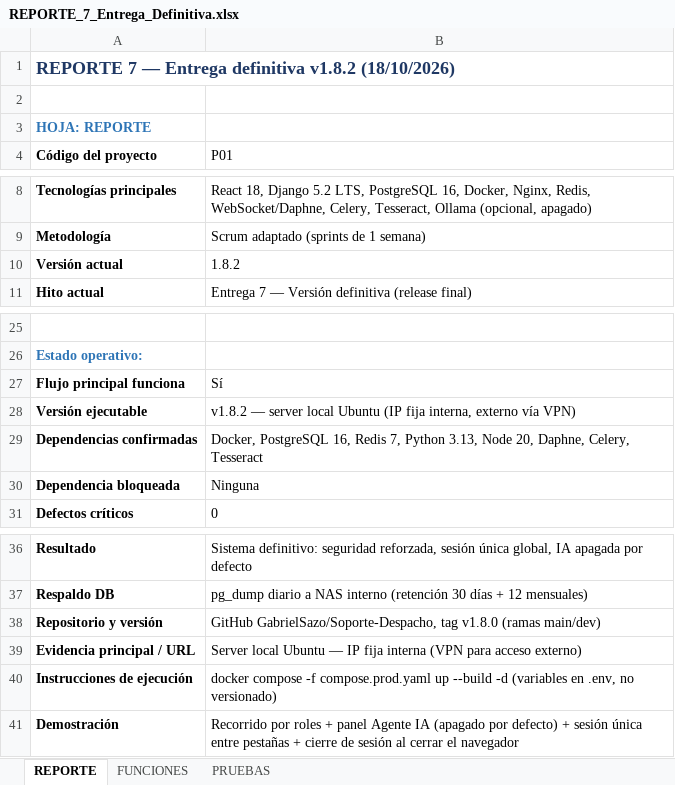
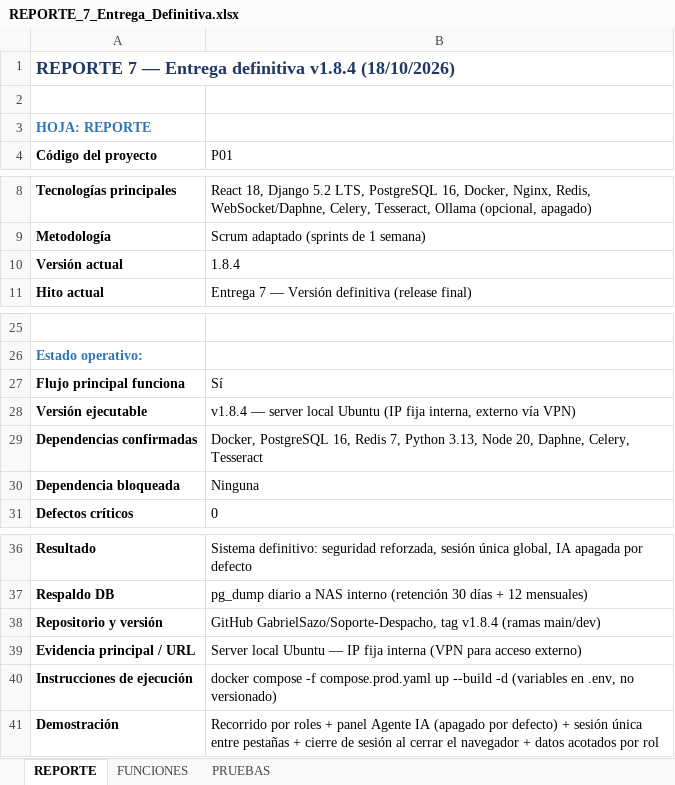
Before and after one commit to GabrielSazo/Soporte-Despacho, an Excel workbook: Evidencias y Documentacion/REPORTE_7_Entrega_Definitiva.xlsx, sheet REPORTE, drawn as a sheet; only a part is shown, gaps mark what is left out; values as stored, in another font and other column widths than the file's, no borders; the diff names each change by its address in the sheet, - before the commit and + after, or states it on an @@ line.

Commit message:
v1.8.4: alcance de datos por rol (RF-004g) - /groups/ y /teams/ acotados al grupo del usuario (admin: catalogo completo, detalle ajeno 404) - /dashboard/ solo ADMIN/SUPERVISOR/SOPORTE: DESPACHADOR recibe 403 y el front deja de pedirlo - suite 40/40 (CatalogVisibilityTests + DashboardAccessTests) - docs: RF-004g, US-046, REPORTE_7 F-28/T-21..T-23, build verde

```diff
--- a/Evidencias y Documentacion/REPORTE_7_Entrega_Definitiva.xlsx (sheet REPORTE)
+++ b/Evidencias y Documentacion/REPORTE_7_Entrega_Definitiva.xlsx (sheet REPORTE)
-A1 (Código del proyecto): …Entrega definitiva v1.8.2 (18/10/2026)
+A1 (Código del proyecto): …Entrega definitiva v1.8.4 (18/10/2026)
-B10 (P01): 1.8.2
+B10 (P01): 1.8.4
-B28 (P01): v1.8.2 — server…
+B28 (P01): v1.8.4 — server…
-B38 (P01): …GabrielSazo/Soporte-Despacho, tag v1.8.0 (ramas main/dev)
+B38 (P01): …GabrielSazo/Soporte-Despacho, tag v1.8.4 (ramas main/dev)
-B41 (P01): …el navegador
+B41 (P01): …el navegador + datos acotados por rol
```
Also changed, not shown: sheet PRUEBAS, sheet FUNCIONES, 8 other files.
